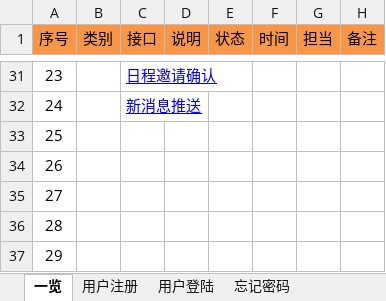
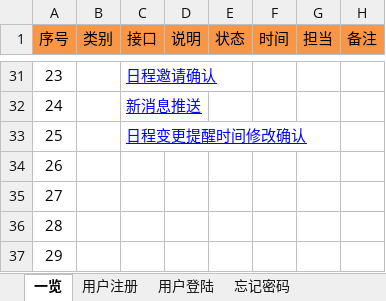
Before and after one commit to XJ-GTD/GTD2, an Excel workbook: A-开发相关文档素材/1.一期接口文档/后端接口文档.xlsx, sheet 一览, drawn as a sheet; only a part is shown, gaps mark what is left out; values as stored, in another font and other column widths than the file's, no borders; the diff names each change by its address in the sheet, - before the commit and + after, or states it on an @@ line.

```diff
--- a/A-开发相关文档素材/1.一期接口文档/后端接口文档.xlsx (sheet 一览)
+++ b/A-开发相关文档素材/1.一期接口文档/后端接口文档.xlsx (sheet 一览)
-C33 (接口): (empty)
+C33 (接口): 日程变更提醒时间修改确认
```
Also changed, not shown: sheet 提醒时间设置, other sheet tabs, 1 other file.
